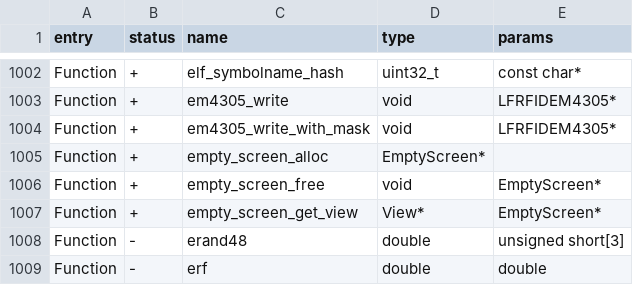
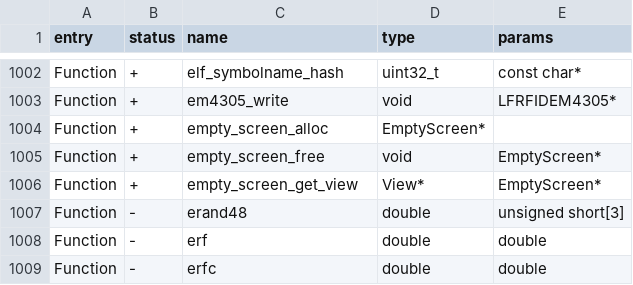
Before and after one commit to flipperdevices/flipperzero-firmware, a CSV file: targets/f7/api_symbols.csv, drawn as a sheet; only a part is shown, gaps mark what is left out; the shorter side is filled out with more unchanged rows; the diff names each change by its address in the sheet, - before the commit and + after, or states it on an @@ line.

Commit message:
LFRFID: cleanup em4305

```diff
--- a/targets/f7/api_symbols.csv
+++ b/targets/f7/api_symbols.csv
-row 1004: Function | + | em4305_write_with_mask | void | LFRFIDEM4305*
```
Also changed, not shown: 3 other files.
